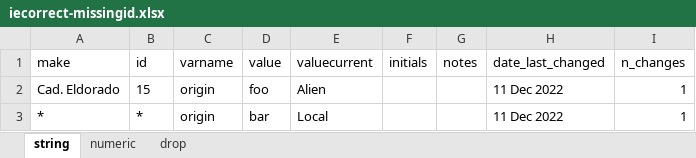
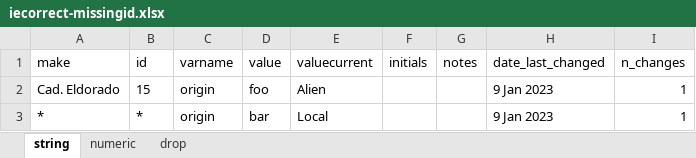
Before and after one commit to worldbank/iefieldkit, an Excel workbook: run/output/iecorrect/iecorrect-missingid.xlsx, sheet string, drawn as a sheet; values as stored, in another font and other column widths than the file's, no borders; the diff names each change by its address in the sheet, - before the commit and + after, or states it on an @@ line.

```diff
--- a/run/output/iecorrect/iecorrect-missingid.xlsx (sheet string)
+++ b/run/output/iecorrect/iecorrect-missingid.xlsx (sheet string)
-H2:H3 (date_last_changed): 11 Dec 2022
+H2:H3 (date_last_changed): 9 Jan 2023
```
Also changed, not shown: sheet numeric, run/output/iecorrect/iecorrect-simple-num-id.xlsx, run/output/ieduplicates/foo.xlsx, 44 other files.
